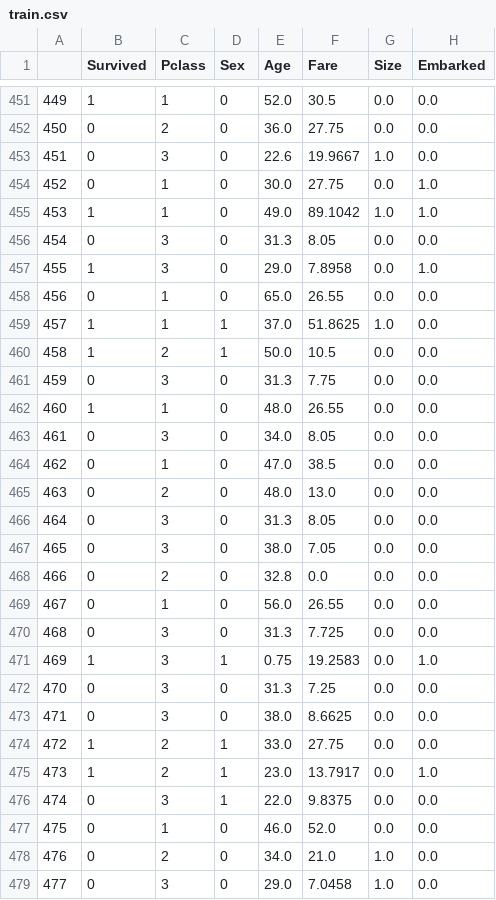
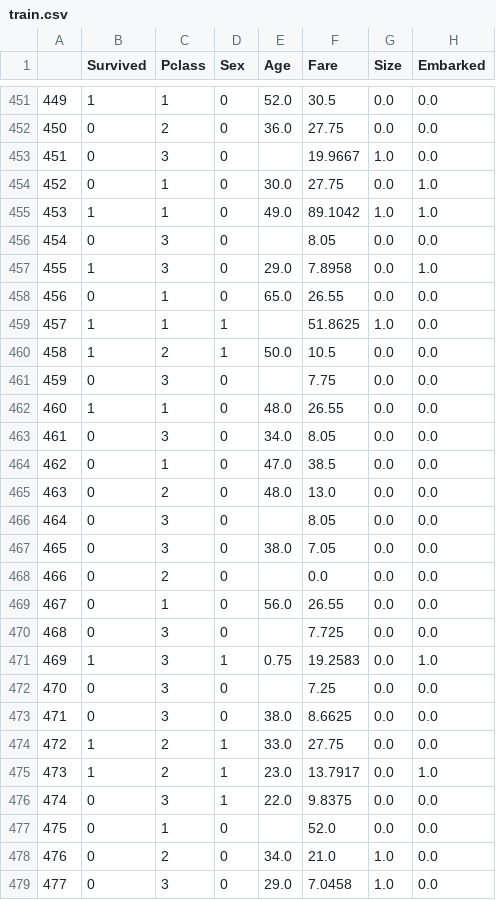
Before and after one commit to rymlaabiyad/ML_titanic, a CSV file: cleanData/train.csv, drawn as a sheet; only a part is shown, gaps mark what is left out; the diff covers the shown part only.

```diff
--- a/cleanData/train.csv
+++ b/cleanData/train.csv
@@ -452,11 +452,11 @@
 450,0,2,0,36.0,27.75,0.0,0.0
-451,0,3,0,22.6,19.9667,1.0,0.0
+451,0,3,0,,19.9667,1.0,0.0
 452,0,1,0,30.0,27.75,0.0,1.0
 453,1,1,0,49.0,89.1042,1.0,1.0
-454,0,3,0,31.3,8.05,0.0,0.0
+454,0,3,0,,8.05,0.0,0.0
 455,1,3,0,29.0,7.8958,0.0,1.0
 456,0,1,0,65.0,26.55,0.0,0.0
-457,1,1,1,37.0,51.8625,1.0,0.0
+457,1,1,1,,51.8625,1.0,0.0
 458,1,2,1,50.0,10.5,0.0,0.0
-459,0,3,0,31.3,7.75,0.0,0.0
+459,0,3,0,,7.75,0.0,0.0
 460,1,1,0,48.0,26.55,0.0,0.0
@@ -465,9 +465,9 @@
 463,0,2,0,48.0,13.0,0.0,0.0
-464,0,3,0,31.3,8.05,0.0,0.0
+464,0,3,0,,8.05,0.0,0.0
 465,0,3,0,38.0,7.05,0.0,0.0
-466,0,2,0,32.8,0.0,0.0,0.0
+466,0,2,0,,0.0,0.0,0.0
 467,0,1,0,56.0,26.55,0.0,0.0
-468,0,3,0,31.3,7.725,0.0,0.0
+468,0,3,0,,7.725,0.0,0.0
 469,1,3,1,0.75,19.2583,0.0,1.0
-470,0,3,0,31.3,7.25,0.0,0.0
+470,0,3,0,,7.25,0.0,0.0
 471,0,3,0,38.0,8.6625,0.0,0.0
@@ -476,3 +476,3 @@
 474,0,3,1,22.0,9.8375,0.0,0.0
-475,0,1,0,46.0,52.0,0.0,0.0
+475,0,1,0,,52.0,0.0,0.0
 476,0,2,0,34.0,21.0,1.0,0.0
```
Also changed, not shown: 168 edited cells elsewhere in this file, 2 other files.
